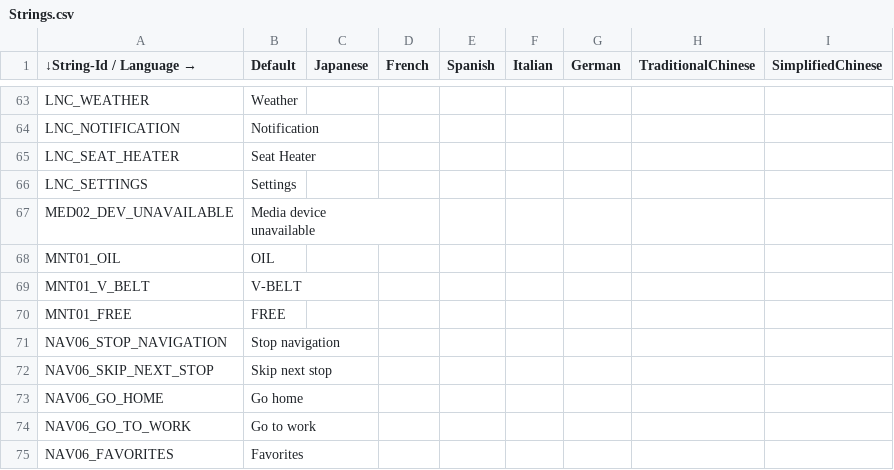
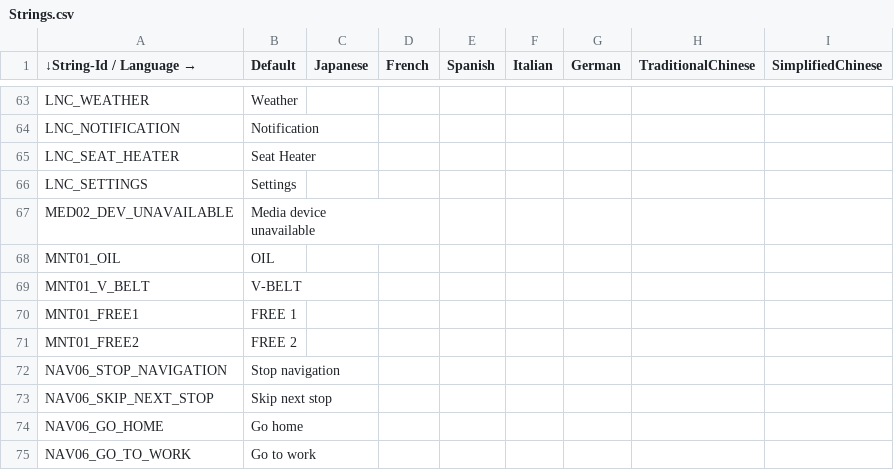
Before and after one commit to gillwei/XMAX_rt1172, a CSV file: EmbeddedWizard/Project/00L/multi-language/Strings.csv, drawn as a sheet; only a part is shown, gaps mark what is left out; the shorter side is filled out with more unchanged rows.

Commit message:
Implement maintenance reset menu
Implement maintenance reset menu to display the value of
OIL/V-Belt/FREE 1/FREE 2 and to reset the selected item.

Testing and Verification Instructions:
1. Enable "OIL", "V-BELT" and "FREE 1" from the vehicle supported
   function test page.
2. Send CAN IOP 00EB003F030000630000000000 to set maintenance trip 1 as
   99 km.
3. Send CAN IOP 00EB0040030000630000000000 to set maintenance trip 2 as
   99 km.
4. Send CAN IOP 00EB0041030000630000000000 to set maintenance trip 3 as
   99 km.
5. Enter the maintenance reset menu.
=> The options of "OIL", "V-BELT" and "FREE 1" and their values should
   be displayed.
6. Select "OIL" by short pressing enter key.
=> The reset confirmation dialog should be displayed.
7. Select "OK" by short pressing enter key.
=> "reset_meter 0xa0" should be printed in the log.
8. Select "V-BELT" by short pressing enter key.
9. Select "OK" in the reset confirmation dialog by short pressing
   enter key.
=> "reset_meter 0xb0" should be printed in the log.
10. Select "FREE 1" by short pressing enter key.
11. Select "OK" in the reset confirmation dialog by short pressing
    enter key.
=> "reset_meter 0xc0" should be printed in the log.

Issue: Autooem-IXWW22-1266
Issue: Autooem-IXWW22-1722
Issue: Autooem-IXWW22-1724
Issue: Autooem-IXWW22-1727
Issue: Autooem-IXWW22-1729
Issue: Autooem-IXWW22-4562
Issue: Autooem-IXWW22-4563
Issue: Autooem-IXWW22-4565
Issue: Autooem-IXWW22-4597
Issue: Autooem-IXWW22-4634
Issue: Autooem-IXWW22-4805
Change-Id: I6facfeea0743bfd050c8c98c1618017a74f8aab7
Type: New Feature
Reviewed-on: https://gerrit.garmin.com.tw/code-review/c/autooem/products/nxp/rt1172/+/80863
Reviewed-by: Kung, Robert <robert.kung@garmin.com>
Tested-by: Kung, Robert <robert.kung@garmin.com>
Approve-Change: Liao, Edward <edward.liao@garmin.com>

```diff
--- a/EmbeddedWizard/Project/00L/multi-language/Strings.csv
+++ b/EmbeddedWizard/Project/00L/multi-language/Strings.csv
@@ -71,3 +71,4 @@ MNT01_OIL,OIL,,,,,,,
 MNT01_V_BELT,V-BELT,,,,,,,
-MNT01_FREE,FREE,,,,,,,
+MNT01_FREE1,FREE 1,,,,,,,
+MNT01_FREE2,FREE 2,,,,,,,
 NAV06_STOP_NAVIGATION,Stop navigation,,,,,,,
```
Also changed, not shown: 16 other files.
